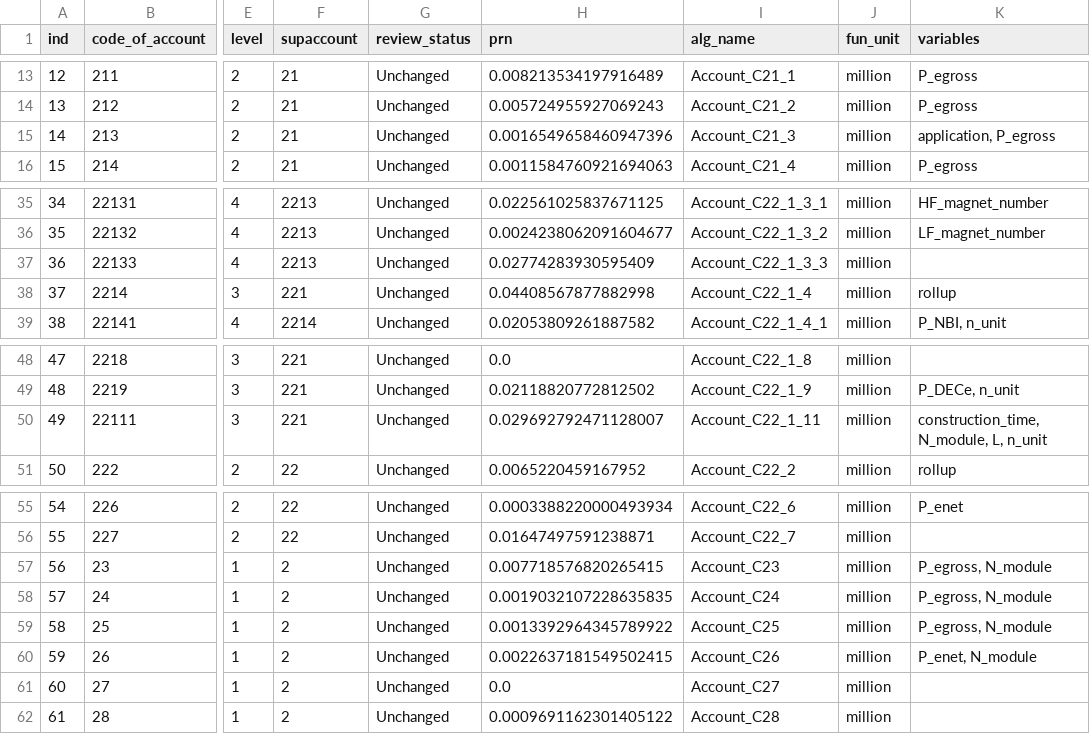
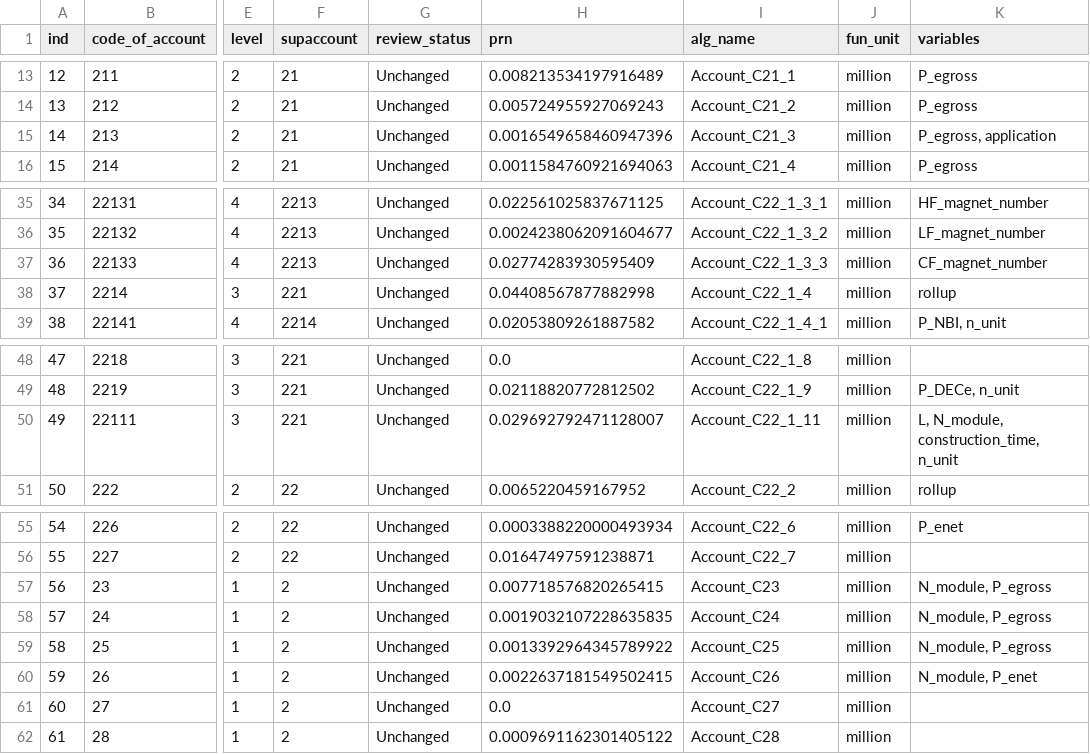
Before and after one commit to accert-dev/ACCERT, a CSV file: tutorial/accert/ref_tables/mirror_account.csv, drawn as a sheet; only a part is shown, gaps mark what is left out; the diff names each change by its address in the sheet, - before the commit and + after, or states it on an @@ line.

Commit message:
Use ACCERT variable names in Mirror algorithms

```diff
--- a/tutorial/accert/ref_tables/mirror_account.csv
+++ b/tutorial/accert/ref_tables/mirror_account.csv
-K15 (variables): application, P_egross
+K15 (variables): P_egross, application
-K37 (variables): (empty)
+K37 (variables): CF_magnet_number
-K50 (variables): construction_time, N_module, L, n_unit
+K50 (variables): L, N_module, construction_time, n_unit
-K57:K59 (variables): P_egross, N_module
+K57:K59 (variables): N_module, P_egross
-K60 (variables): P_enet, N_module
+K60 (variables): N_module, P_enet
```
Also changed, not shown: tutorial/accert/ref_tables/mirror_algorithm.csv, tutorial/accert/ref_tables/mirror_variable.csv, 6 other files.
